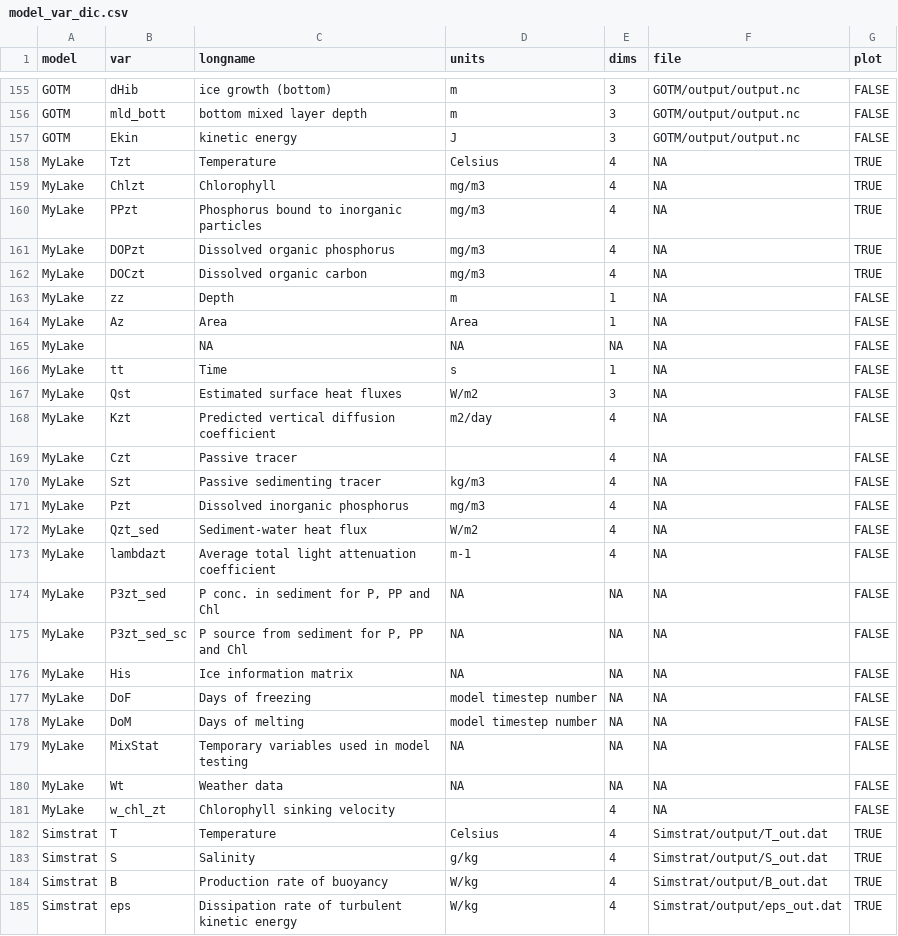
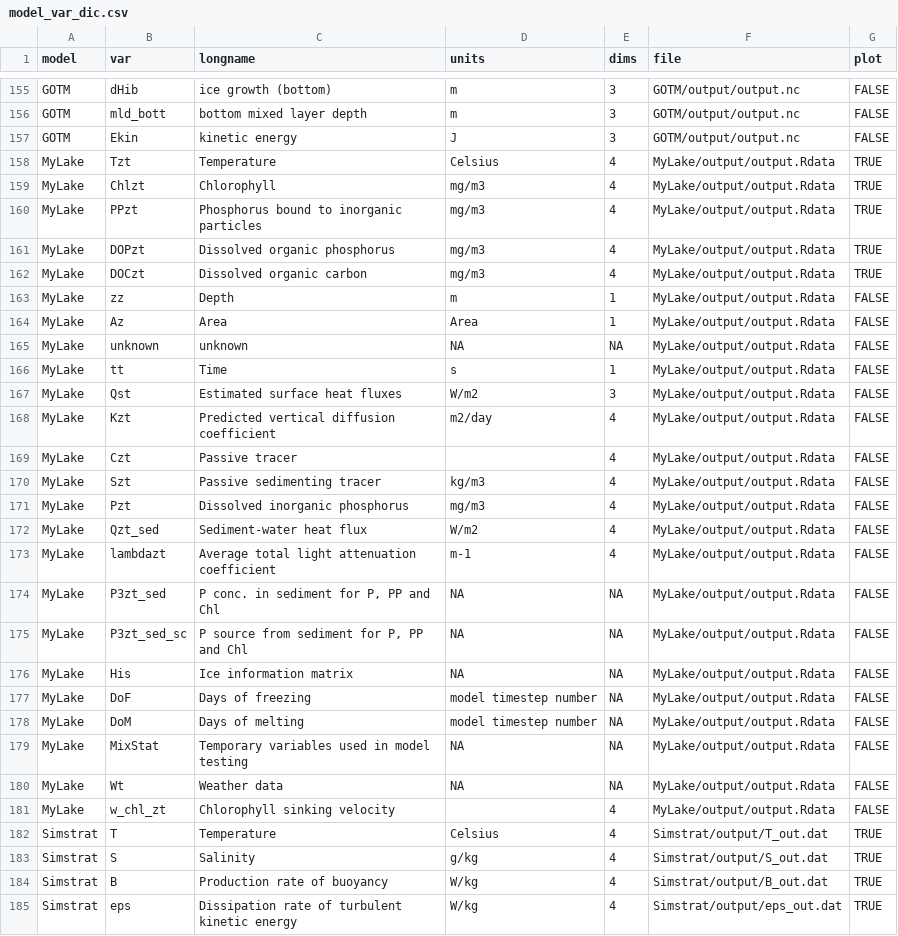
Before and after one commit to tadhg-moore/LakeEnsemblR, a CSV file: data-raw/model_var_dic.csv, drawn as a sheet; only a part is shown, gaps mark what is left out; the diff covers the shown part only; the diff names each change by its address in the sheet, - before the commit and + after, or states it on an @@ line.

```diff
--- a/data-raw/model_var_dic.csv
+++ b/data-raw/model_var_dic.csv
-F158:F181 (file): NA
+F158:F181 (file): MyLake/output/output.Rdata
-B165 (var): (empty)
+B165 (var): unknown
-C165 (longname): NA
+C165 (longname): unknown
```
Also changed, not shown: 19 moved rows and 5 edited cells elsewhere in this file, 1 other file.
